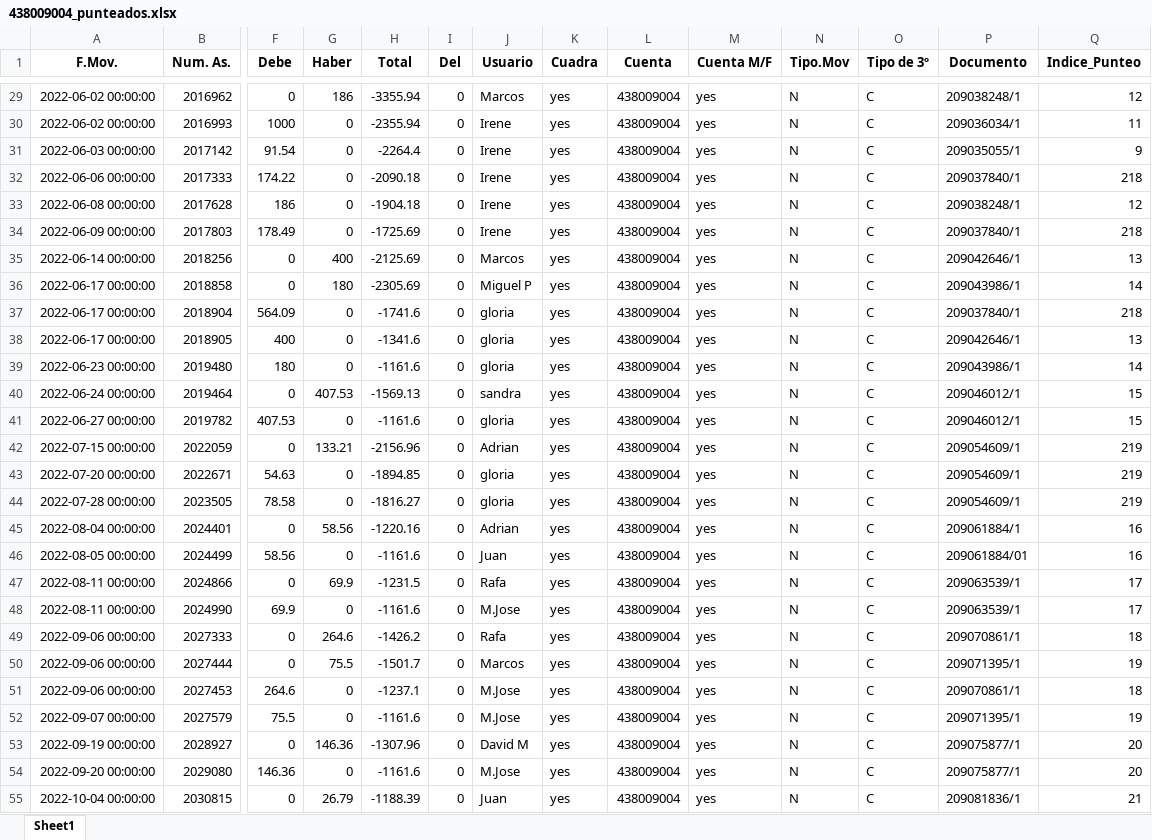
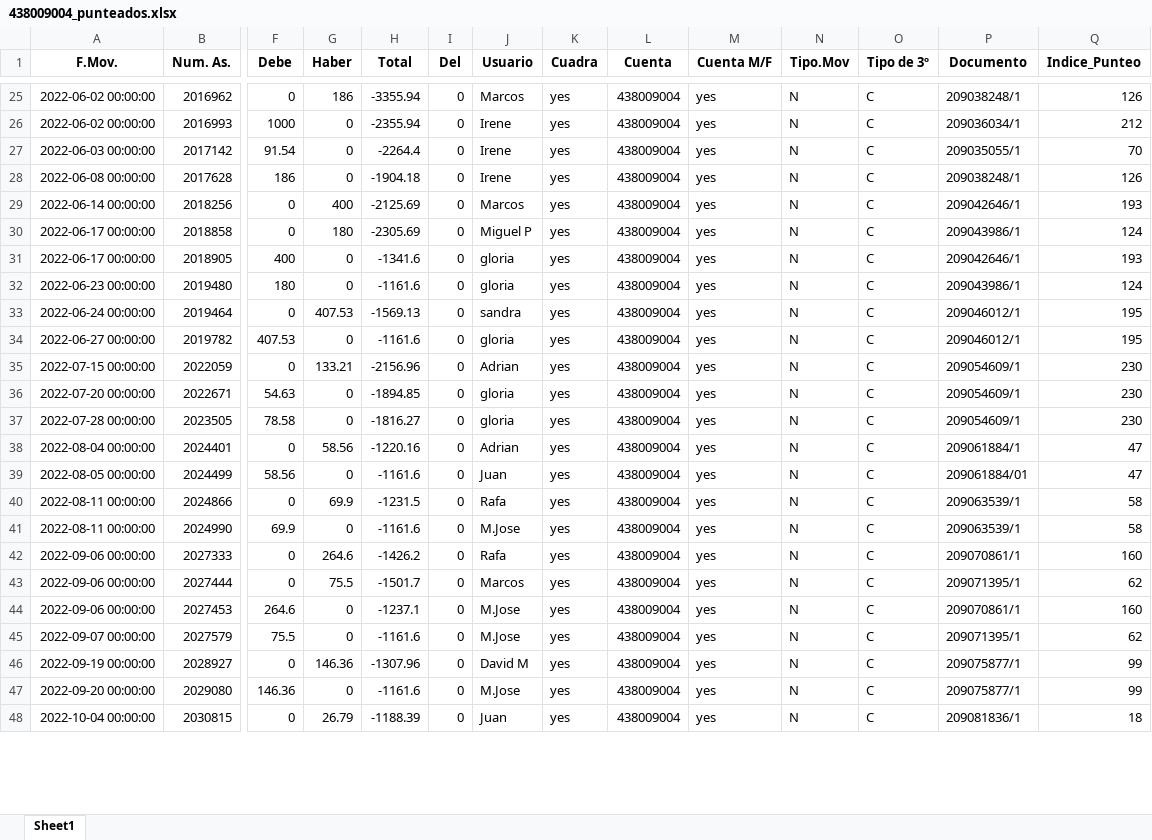
Before and after one commit to rodrigopozodev/Puntear-Cuentas, an Excel workbook: informes/438009004/438009004_punteados.xlsx, sheet Sheet1, drawn as a sheet; only a part is shown, gaps mark what is left out; values as stored, in another font and other column widths than the file's, no borders; removed rows and columns are numbered as before the commit, all else as after; rows hold the shown columns only; the diff covers the shown part only; the diff names each change by its address in the sheet, - before the commit and + after, or states it on an @@ line.

```diff
--- a/informes/438009004/438009004_punteados.xlsx (sheet Sheet1)
+++ b/informes/438009004/438009004_punteados.xlsx (sheet Sheet1)
-Q25 (Indice_Punteo): 12
+Q25 (Indice_Punteo): 126
-Q26 (Indice_Punteo): 11
+Q26 (Indice_Punteo): 212
-Q27 (Indice_Punteo): 9
+Q27 (Indice_Punteo): 70
-row 32: 2022-06-06 00:00:00 | 2017333 | 174.22 | 0 | -2090.18 | 0 | Irene | yes | 438009004 | yes | N | C | 209037840/1 | 218
-Q28 (Indice_Punteo): 12
+Q28 (Indice_Punteo): 126
-row 34: 2022-06-09 00:00:00 | 2017803 | 178.49 | 0 | -1725.69 | 0 | Irene | yes | 438009004 | yes | N | C | 209037840/1 | 218
-Q29 (Indice_Punteo): 13
+Q29 (Indice_Punteo): 193
-Q30 (Indice_Punteo): 14
+Q30 (Indice_Punteo): 124
-row 37: 2022-06-17 00:00:00 | 2018904 | 564.09 | 0 | -1741.6 | 0 | gloria | yes | 438009004 | yes | N | C | 209037840/1 | 218
-Q31 (Indice_Punteo): 13
+Q31 (Indice_Punteo): 193
-Q32 (Indice_Punteo): 14
+Q32 (Indice_Punteo): 124
-Q33:Q34 (Indice_Punteo): 15
+Q33:Q34 (Indice_Punteo): 195
-Q35:Q37 (Indice_Punteo): 219
+Q35:Q37 (Indice_Punteo): 230
-Q38:Q39 (Indice_Punteo): 16
+Q38:Q39 (Indice_Punteo): 47
-Q40:Q41 (Indice_Punteo): 17
+Q40:Q41 (Indice_Punteo): 58
-Q42 (Indice_Punteo): 18
+Q42 (Indice_Punteo): 160
-Q43 (Indice_Punteo): 19
+Q43 (Indice_Punteo): 62
-Q44 (Indice_Punteo): 18
+Q44 (Indice_Punteo): 160
-Q45 (Indice_Punteo): 19
+Q45 (Indice_Punteo): 62
-Q46:Q47 (Indice_Punteo): 20
+Q46:Q47 (Indice_Punteo): 99
-Q48 (Indice_Punteo): 21
+Q48 (Indice_Punteo): 18
```
Also changed, not shown: 37 added rows, 27 removed rows and 451 edited cells elsewhere in this sheet, informes/438009004/438009004_no_punteados.xlsx, 3 other files.
